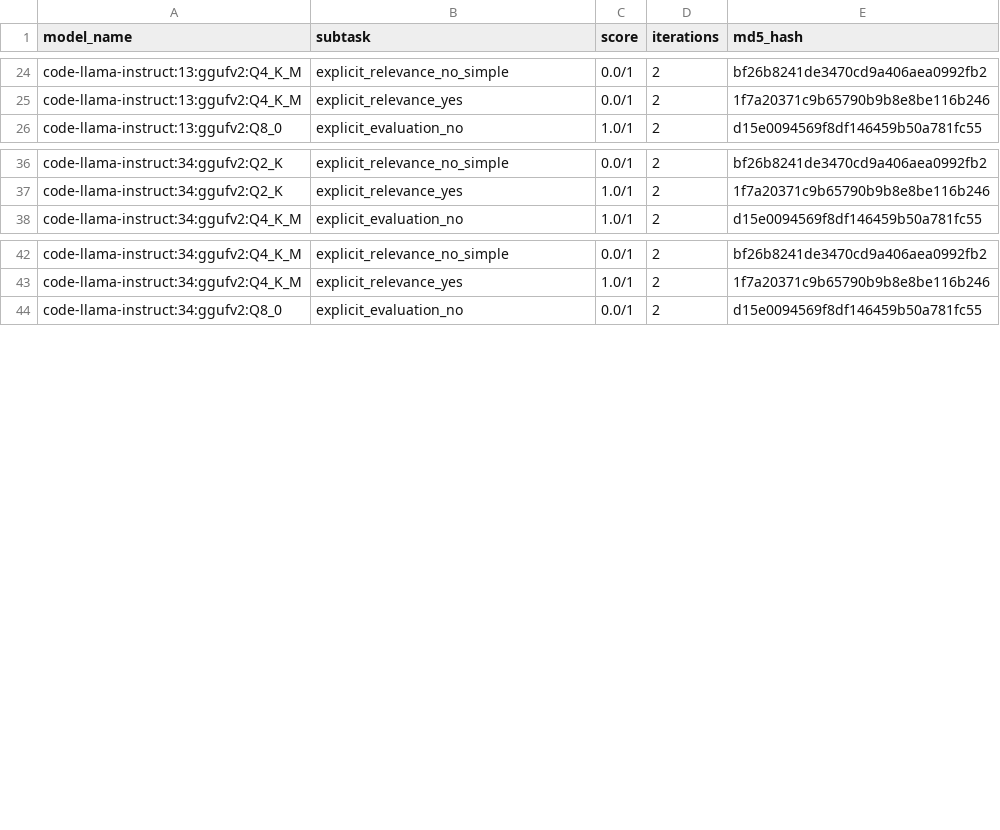
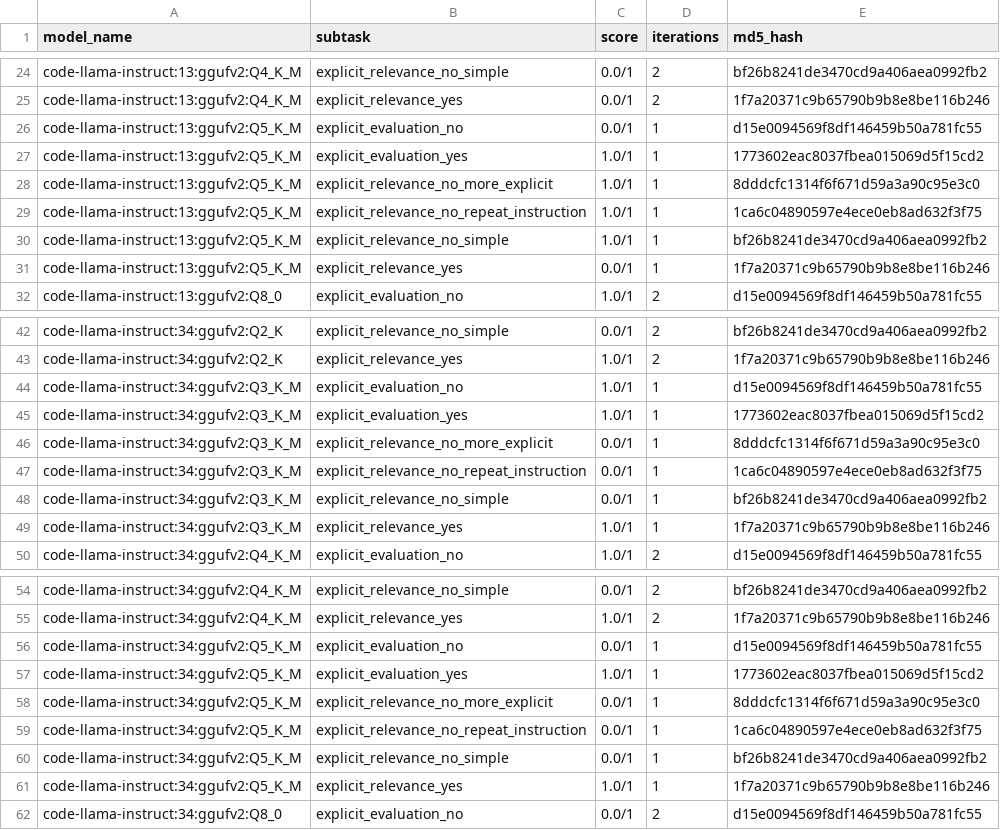
Before and after one commit to biocypher/biochatter, a CSV file: benchmark/results/explicit_relevance_of_single_fragments.csv, drawn as a sheet; only a part is shown, gaps mark what is left out; the diff covers the shown part only; the diff names each change by its address in the sheet, - before the commit and + after, or states it on an @@ line.

Commit message:
some benchmarks

```diff
--- a/benchmark/results/explicit_relevance_of_single_fragments.csv
+++ b/benchmark/results/explicit_relevance_of_single_fragments.csv
+row 26: code-llama-instruct:13:ggufv2:Q5_K_M | explicit_evaluation_no | 0.0/1 | 1 | d15e0094569f8df146459b50a781fc55
+row 27: code-llama-instruct:13:ggufv2:Q5_K_M | explicit_evaluation_yes | 1.0/1 | 1 | 1773602eac8037fbea015069d5f15cd2
+row 28: code-llama-instruct:13:ggufv2:Q5_K_M | explicit_relevance_no_more_explicit | 1.0/1 | 1 | 8dddcfc1314f6f671d59a3a90c95e3c0
+row 29: code-llama-instruct:13:ggufv2:Q5_K_M | explicit_relevance_no_repeat_instruction | 1.0/1 | 1 | 1ca6c04890597e4ece0eb8ad632f3f75
+row 30: code-llama-instruct:13:ggufv2:Q5_K_M | explicit_relevance_no_simple | 1.0/1 | 1 | bf26b8241de3470cd9a406aea0992fb2
+row 31: code-llama-instruct:13:ggufv2:Q5_K_M | explicit_relevance_yes | 0.0/1 | 1 | 1f7a20371c9b65790b9b8e8be116b246
+row 44: code-llama-instruct:34:ggufv2:Q3_K_M | explicit_evaluation_no | 1.0/1 | 1 | d15e0094569f8df146459b50a781fc55
+row 45: code-llama-instruct:34:ggufv2:Q3_K_M | explicit_evaluation_yes | 1.0/1 | 1 | 1773602eac8037fbea015069d5f15cd2
+row 46: code-llama-instruct:34:ggufv2:Q3_K_M | explicit_relevance_no_more_explicit | 0.0/1 | 1 | 8dddcfc1314f6f671d59a3a90c95e3c0
+row 47: code-llama-instruct:34:ggufv2:Q3_K_M | explicit_relevance_no_repeat_instruction | 0.0/1 | 1 | 1ca6c04890597e4ece0eb8ad632f3f75
+row 48: code-llama-instruct:34:ggufv2:Q3_K_M | explicit_relevance_no_simple | 0.0/1 | 1 | bf26b8241de3470cd9a406aea0992fb2
+row 49: code-llama-instruct:34:ggufv2:Q3_K_M | explicit_relevance_yes | 1.0/1 | 1 | 1f7a20371c9b65790b9b8e8be116b246
+row 56: code-llama-instruct:34:ggufv2:Q5_K_M | explicit_evaluation_no | 0.0/1 | 1 | d15e0094569f8df146459b50a781fc55
+row 57: code-llama-instruct:34:ggufv2:Q5_K_M | explicit_evaluation_yes | 1.0/1 | 1 | 1773602eac8037fbea015069d5f15cd2
+row 58: code-llama-instruct:34:ggufv2:Q5_K_M | explicit_relevance_no_more_explicit | 0.0/1 | 1 | 8dddcfc1314f6f671d59a3a90c95e3c0
+row 59: code-llama-instruct:34:ggufv2:Q5_K_M | explicit_relevance_no_repeat_instruction | 0.0/1 | 1 | 1ca6c04890597e4ece0eb8ad632f3f75
+row 60: code-llama-instruct:34:ggufv2:Q5_K_M | explicit_relevance_no_simple | 0.0/1 | 1 | bf26b8241de3470cd9a406aea0992fb2
+row 61: code-llama-instruct:34:ggufv2:Q5_K_M | explicit_relevance_yes | 1.0/1 | 1 | 1f7a20371c9b65790b9b8e8be116b246
```
Also changed, not shown: 12 added rows elsewhere in this file, benchmark/results/end_to_end_query_generation.csv, benchmark/results/entity_selection.csv, 7 other files.
